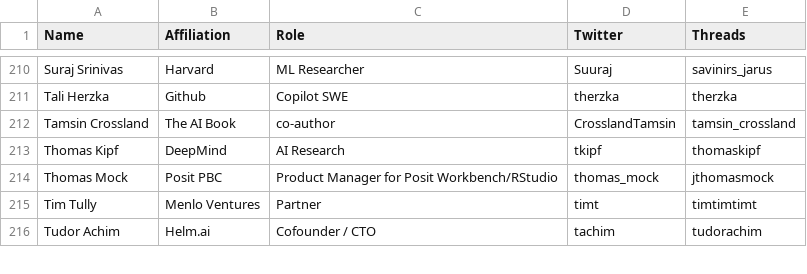
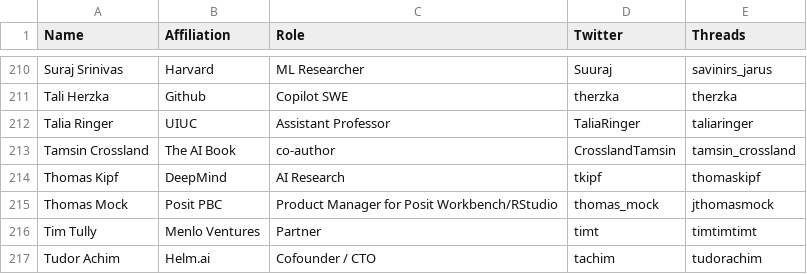
Before and after one commit to aletheap/ai_on_threads, a CSV file: source.csv, drawn as a sheet; only a part is shown, gaps mark what is left out.

Commit message:
Add myself (Talia)

```diff
--- a/source.csv
+++ b/source.csv
@@ -211,2 +211,3 @@ Suraj Srinivas,Harvard,ML Researcher,Suuraj,savinirs_jarus
 Tali Herzka,Github,Copilot SWE,therzka,therzka
+Talia Ringer,UIUC,Assistant Professor,TaliaRinger,taliaringer
 Tamsin Crossland,The AI Book,co-author,CrosslandTamsin,tamsin_crossland
```
